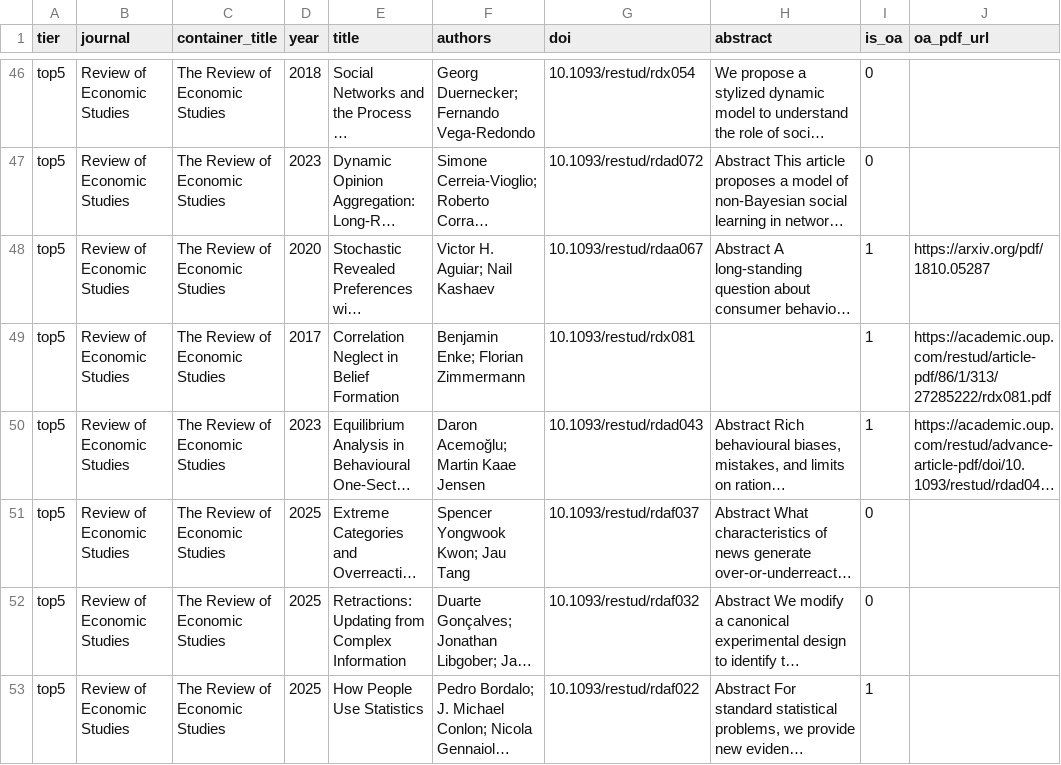
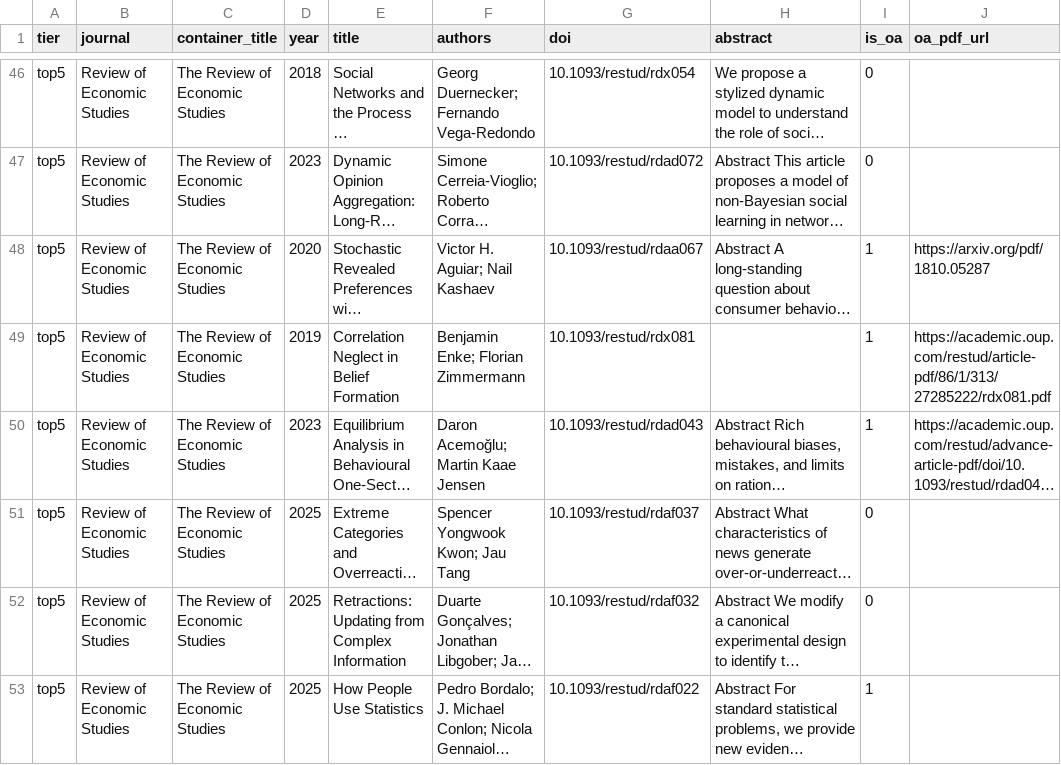
Before and after one commit to BlaineWong0321/claude, a CSV file: cognitive-bias-collector/results/articles.csv, drawn as a sheet; only a part is shown, gaps mark what is left out; long unchanged cells end in …; the diff names each change by its address in the sheet, - before the commit and + after, or states it on an @@ line.

```diff
--- a/cognitive-bias-collector/results/articles.csv
+++ b/cognitive-bias-collector/results/articles.csv
-D49 (year): 2017
+D49 (year): 2019
```
Also changed, not shown: 2 other files.
